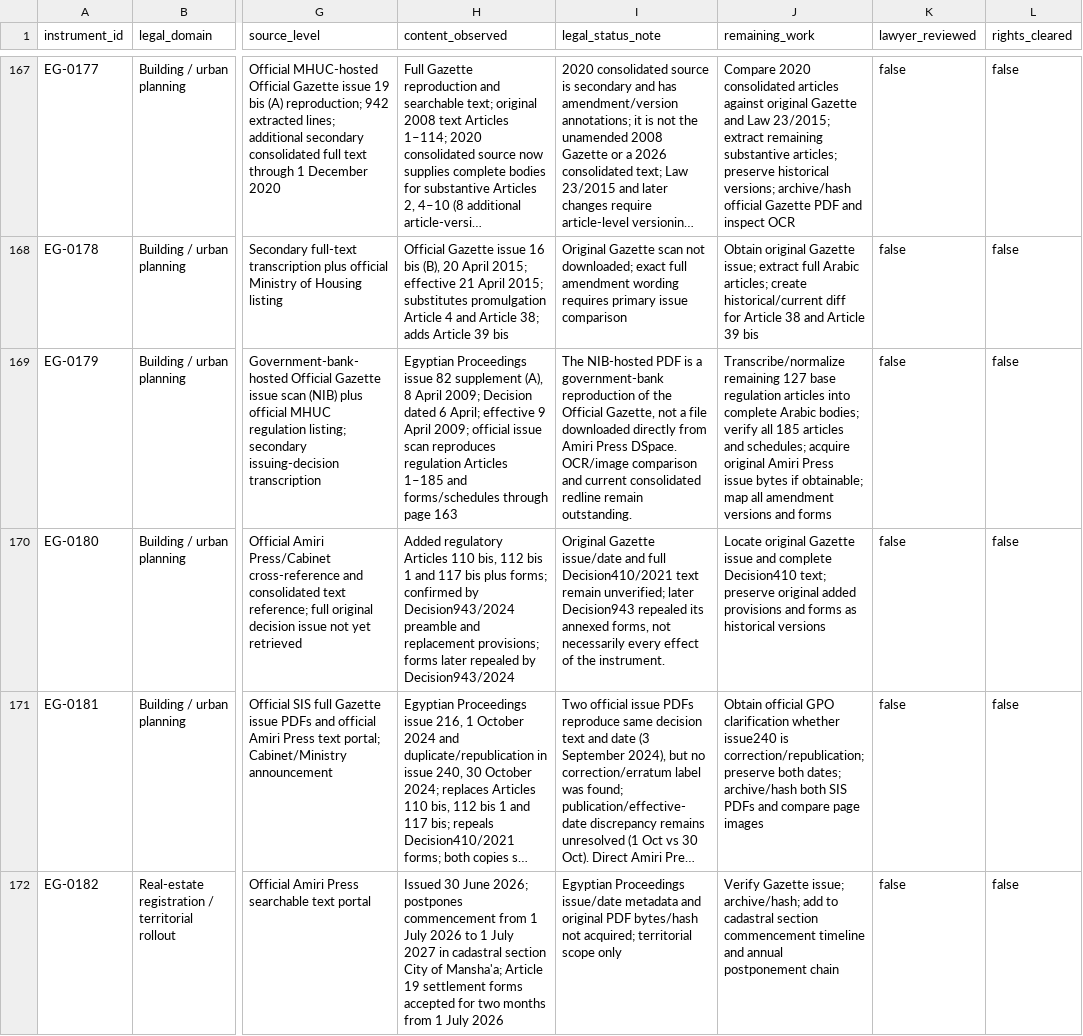
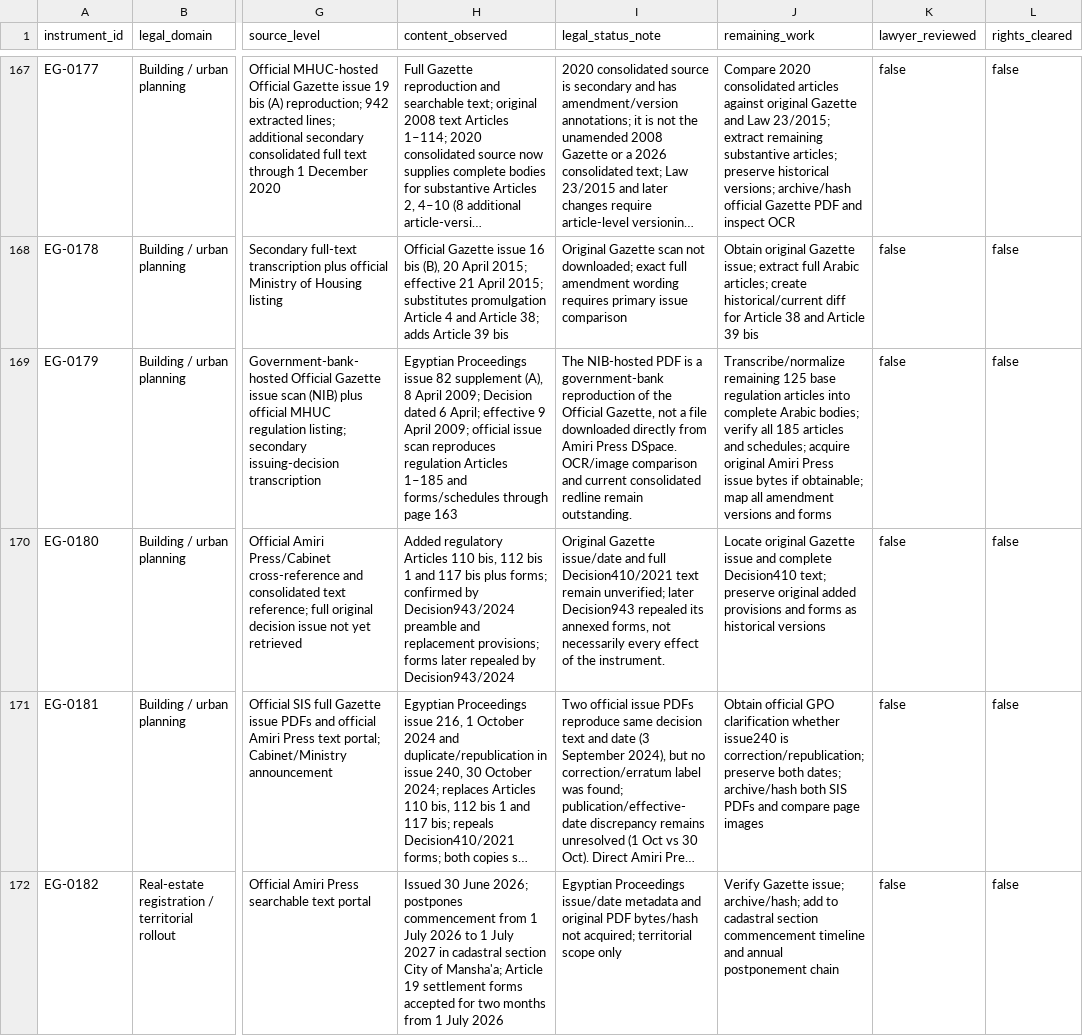
Before and after one commit to abdelmalek384/legal_copilot_latest, a CSV file: data/research/egypt_initial_statute_acquisition_register_2026-11-17.csv, drawn as a sheet; only a part is shown, gaps mark what is left out; long unchanged cells end in …; the diff names each change by its address in the sheet, - before the commit and + after, or states it on an @@ line.

Commit message:
Update Decision 144 acquisition record with Articles 51–52

```diff
--- a/data/research/egypt_initial_statute_acquisition_register_2026-11-17.csv
+++ b/data/research/egypt_initial_statute_acquisition_register_2026-11-17.csv
-J169 (remaining_work): Transcribe/normalize remaining 127 base regulation…
+J169 (remaining_work): Transcribe/normalize remaining 125 base regulation…
```
